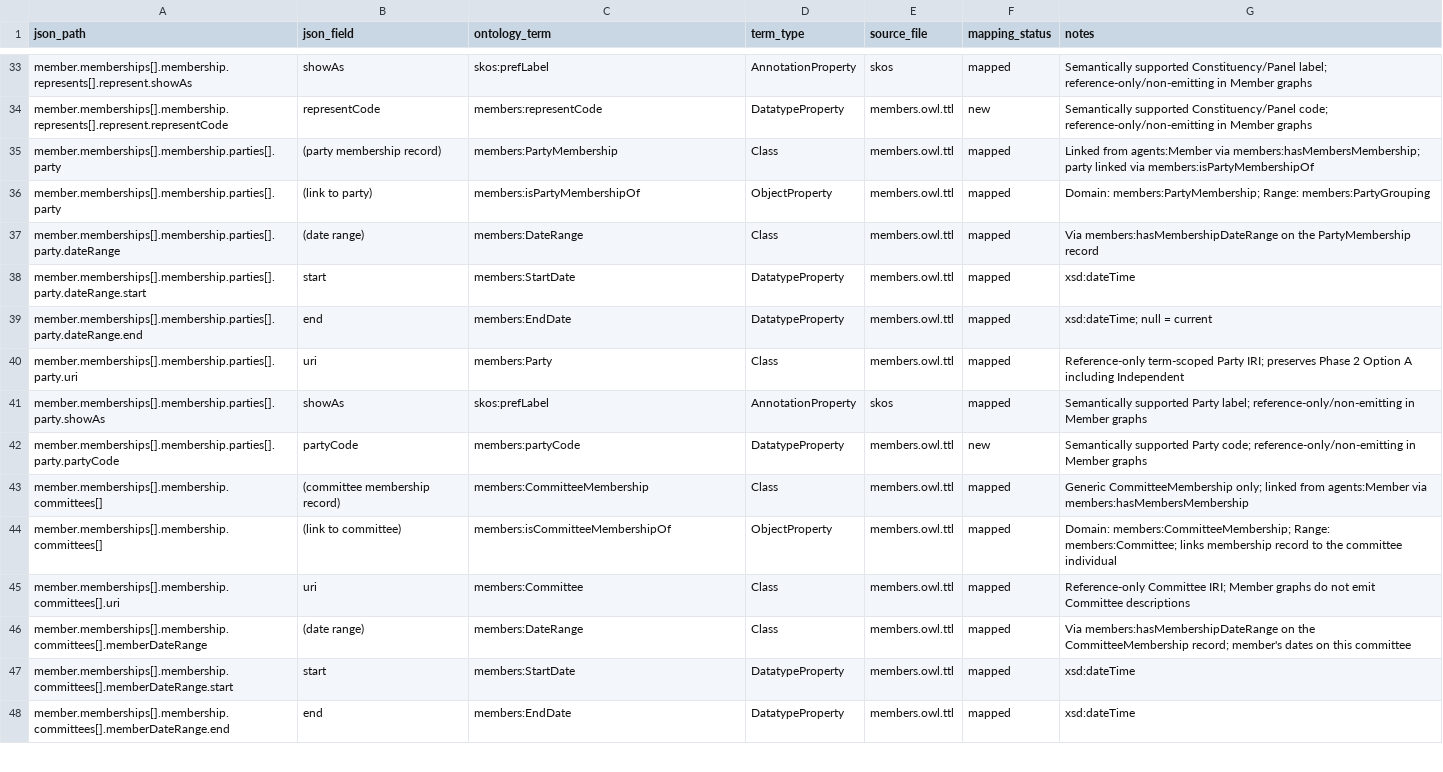
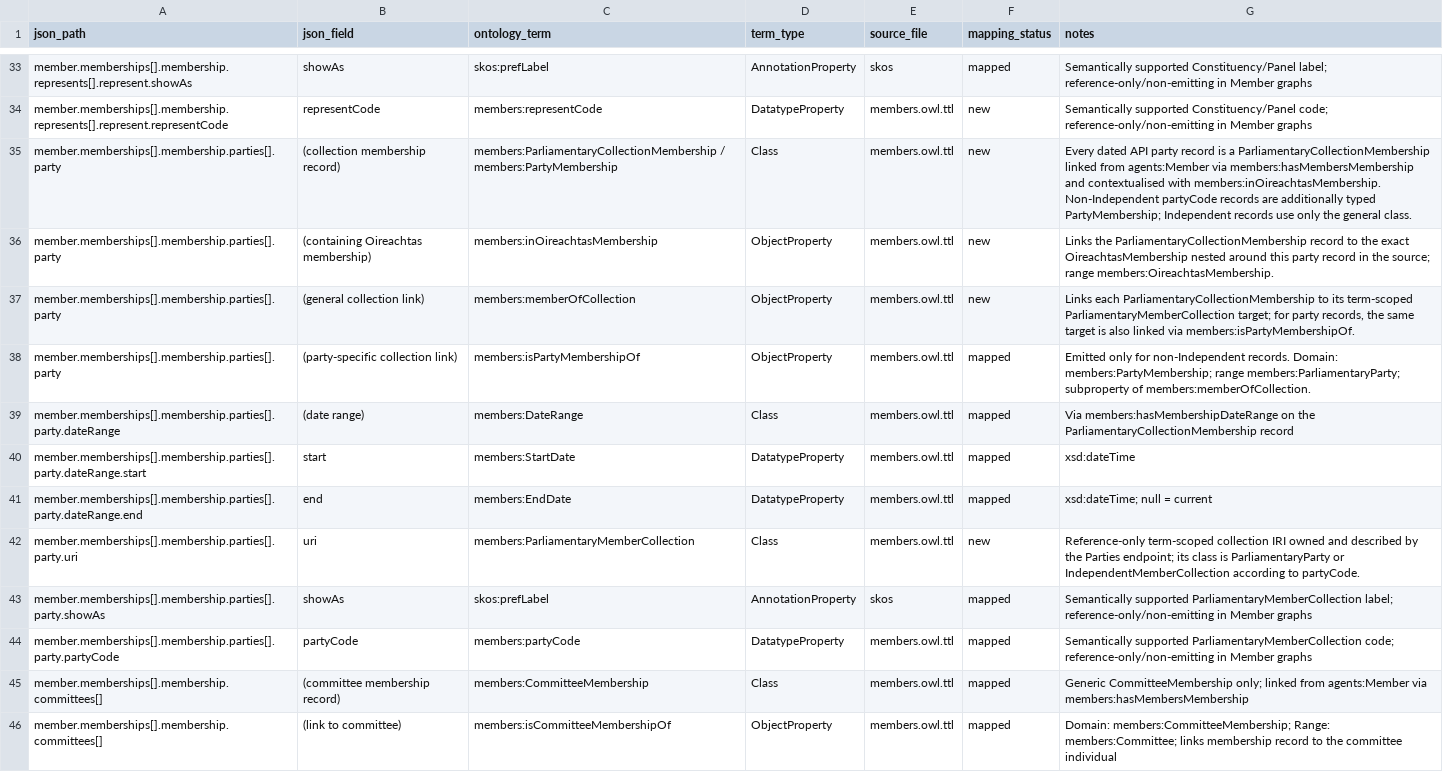
Before and after one commit to stephenrigney/OireachtasOntology, a CSV file: mappings/member_mapping.csv, drawn as a sheet; only a part is shown, gaps mark what is left out; the shorter side is filled out with more unchanged rows.

Commit message:
ontology: model term-scoped parliamentary member collections

```diff
--- a/mappings/member_mapping.csv
+++ b/mappings/member_mapping.csv
@@ -34,10 +34,12 @@ member.memberships[].membership.represents[].represent.showAs,showAs,skos:prefLa
 member.memberships[].membership.represents[].represent.representCode,representCode,members:representCode,DatatypeProperty,members.owl.ttl,new,"Semantically supported Constituency/Panel code; reference-only/non-emitting in Member graphs"
-member.memberships[].membership.parties[].party,(party membership record),members:PartyMembership,Class,members.owl.ttl,mapped,"Linked from agents:Member via members:hasMembersMembership; party linked via members:isPartyMembershipOf"
-member.memberships[].membership.parties[].party,(link to party),members:isPartyMembershipOf,ObjectProperty,members.owl.ttl,mapped,"Domain: members:PartyMembership; Range: members:PartyGrouping"
-member.memberships[].membership.parties[].party.dateRange,(date range),members:DateRange,Class,members.owl.ttl,mapped,"Via members:hasMembershipDateRange on the PartyMembership record"
+member.memberships[].membership.parties[].party,(collection membership record),members:ParliamentaryCollectionMembership / members:PartyMembership,Class,members.owl.ttl,new,"Every dated API party record is a ParliamentaryCollectionMembership linked from agents:Member via members:hasMembersMembership and contextualised with members:inOireachtasMembership. Non-Independent partyCode records are additionally typed PartyMembership; Independent records use only the general class."
+member.memberships[].membership.parties[].party,(containing Oireachtas membership),members:inOireachtasMembership,ObjectProperty,members.owl.ttl,new,"Links the ParliamentaryCollectionMembership record to the exact OireachtasMembership nested around this party record in the source; range members:OireachtasMembership."
+member.memberships[].membership.parties[].party,(general collection link),members:memberOfCollection,ObjectProperty,members.owl.ttl,new,"Links each ParliamentaryCollectionMembership to its term-scoped ParliamentaryMemberCollection target; for party records, the same target is also linked via members:isPartyMembershipOf."
+member.memberships[].membership.parties[].party,(party-specific collection link),members:isPartyMembershipOf,ObjectProperty,members.owl.ttl,mapped,"Emitted only for non-Independent records. Domain: members:PartyMembership; range members:ParliamentaryParty; subproperty of members:memberOfCollection."
+member.memberships[].membership.parties[].party.dateRange,(date range),members:DateRange,Class,members.owl.ttl,mapped,"Via members:hasMembershipDateRange on the ParliamentaryCollectionMembership record"
 member.memberships[].membership.parties[].party.dateRange.start,start,members:StartDate,DatatypeProperty,members.owl.ttl,mapped,"xsd:dateTime"
 member.memberships[].membership.parties[].party.dateRange.end,end,members:EndDate,DatatypeProperty,members.owl.ttl,mapped,"xsd:dateTime; null = current"
-member.memberships[].membership.parties[].party.uri,uri,members:Party,Class,members.owl.ttl,mapped,"Reference-only term-scoped Party IRI; preserves Phase 2 Option A including Independent"
-member.memberships[].membership.parties[].party.showAs,showAs,skos:prefLabel,AnnotationProperty,skos,mapped,"Semantically supported Party label; reference-only/non-emitting in Member graphs"
-member.memberships[].membership.parties[].party.partyCode,partyCode,members:partyCode,DatatypeProperty,members.owl.ttl,new,"Semantically supported Party code; reference-only/non-emitting in Member graphs"
+member.memberships[].membership.parties[].party.uri,uri,members:ParliamentaryMemberCollection,Class,members.owl.ttl,new,"Reference-only term-scoped collection IRI owned and described by the Parties endpoint; its class is ParliamentaryParty or IndependentMemberCollection according to partyCode."
+member.memberships[].membership.parties[].party.showAs,showAs,skos:prefLabel,AnnotationProperty,skos,mapped,"Semantically supported ParliamentaryMemberCollection label; reference-only/non-emitting in Member graphs"
+member.memberships[].membership.parties[].party.partyCode,partyCode,members:partyCode,DatatypeProperty,members.owl.ttl,mapped,"Semantically supported ParliamentaryMemberCollection code; reference-only/non-emitting in Member graphs"
 member.memberships[].membership.committees[],(committee membership record),members:CommitteeMembership,Class,members.owl.ttl,mapped,"Generic CommitteeMembership only; linked from agents:Member via members:hasMembersMembership"
```
Also changed, not shown: mappings/party_mapping.csv, 17 other files.
